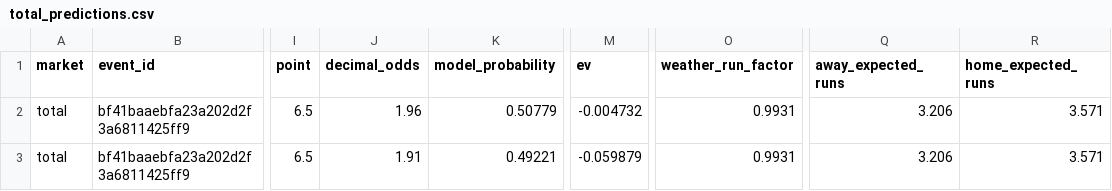
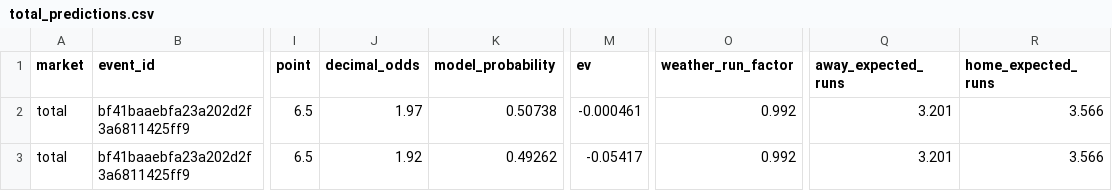
Before and after one commit to kouheiarai/mlb-ai-predictor, a CSV file: data/total_predictions.csv, drawn as a sheet; only a part is shown, gaps mark what is left out; the diff names each change by its address in the sheet, - before the commit and + after, or states it on an @@ line.

```diff
--- a/data/total_predictions.csv
+++ b/data/total_predictions.csv
-J2 (decimal_odds): 1.96
+J2 (decimal_odds): 1.97
-K2 (model_probability): 0.50779
+K2 (model_probability): 0.50738
-M2 (ev): -0.004732
+M2 (ev): -0.000461
-O2:O3 (weather_run_factor): 0.9931
+O2:O3 (weather_run_factor): 0.992
-Q2:Q3 (away_expected_runs): 3.206
+Q2:Q3 (away_expected_runs): 3.201
-R2:R3 (home_expected_runs): 3.571
+R2:R3 (home_expected_runs): 3.566
-J3 (decimal_odds): 1.91
+J3 (decimal_odds): 1.92
-K3 (model_probability): 0.49221
+K3 (model_probability): 0.49262
-M3 (ev): -0.059879
+M3 (ev): -0.05417
```
Also changed, not shown: data/predictions.csv, docs/predictions.csv, 57 other files.
